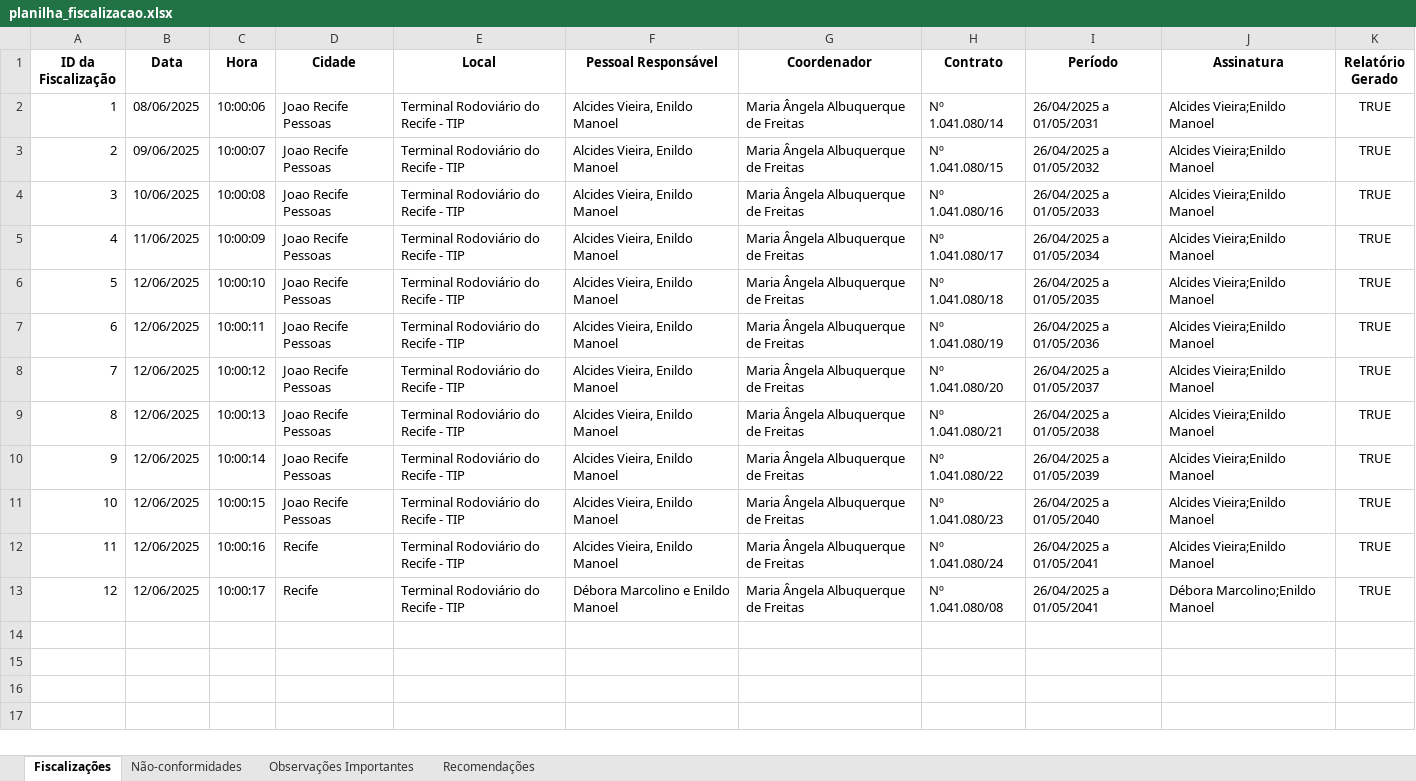
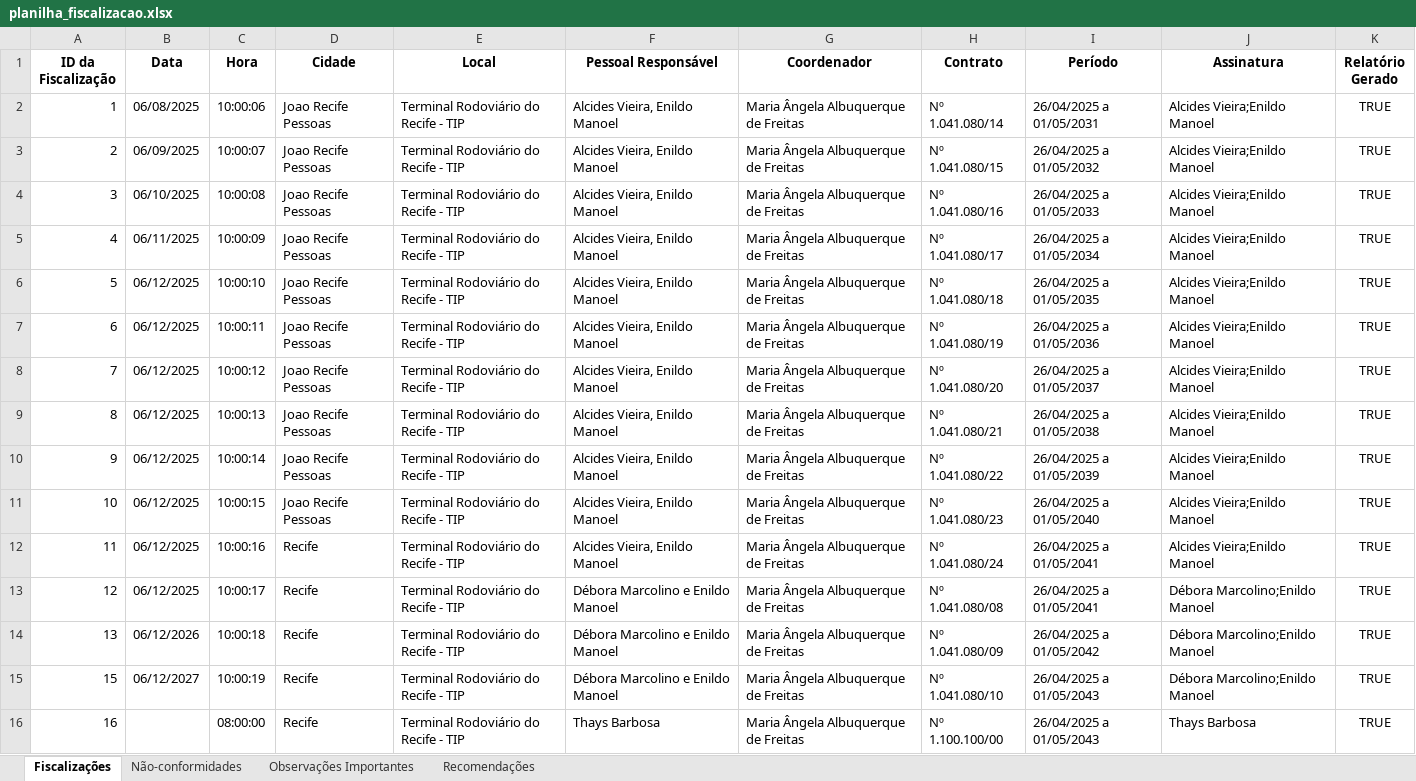
Before and after one commit to luizdefreitas10/gerador-relatorios, an Excel workbook: src/planilha_fiscalizacao.xlsx, sheet Fiscalizações, drawn as a sheet; values as stored, in another font and other column widths than the file's, no borders; the diff names each change by its address in the sheet, - before the commit and + after, or states it on an @@ line.

```diff
--- a/src/planilha_fiscalizacao.xlsx (sheet Fiscalizações)
+++ b/src/planilha_fiscalizacao.xlsx (sheet Fiscalizações)
-B2 (Data): 08/06/2025
+B2 (Data): 06/08/2025
-B3 (Data): 09/06/2025
+B3 (Data): 06/09/2025
-B4 (Data): 10/06/2025
+B4 (Data): 06/10/2025
-B5 (Data): 11/06/2025
+B5 (Data): 06/11/2025
-B6:B13 (Data): 12/06/2025
+B6:B13 (Data): 06/12/2025
+row 14: 13 | 06/12/2026 | 10:00:18 | Recife | Terminal Rodoviário do Recife - TIP | Débora Marcolino e Enildo Manoel | Maria Ângela Albuquerque de Freitas | Nº 1.041.080/09 | 26/04/2025 a 01/05/2042 | Débora Marcolino;Enildo Manoel | TRUE
+row 15: 15 | 06/12/2027 | 10:00:19 | Recife | Terminal Rodoviário do Recife - TIP | Débora Marcolino e Enildo Manoel | Maria Ângela Albuquerque de Freitas | Nº 1.041.080/10 | 26/04/2025 a 01/05/2043 | Débora Marcolino;Enildo Manoel | TRUE
+row 16: 16 |  | 08:00:00 | Recife | Terminal Rodoviário do Recife - TIP | Thays Barbosa | Maria Ângela Albuquerque de Freitas | Nº 1.100.100/00 | 26/04/2025 a 01/05/2043 | Thays Barbosa | TRUE
```
Also changed, not shown: sheet Não-conformidades, sheet Observações Importantes, sheet Recomendações, 36 other files.
